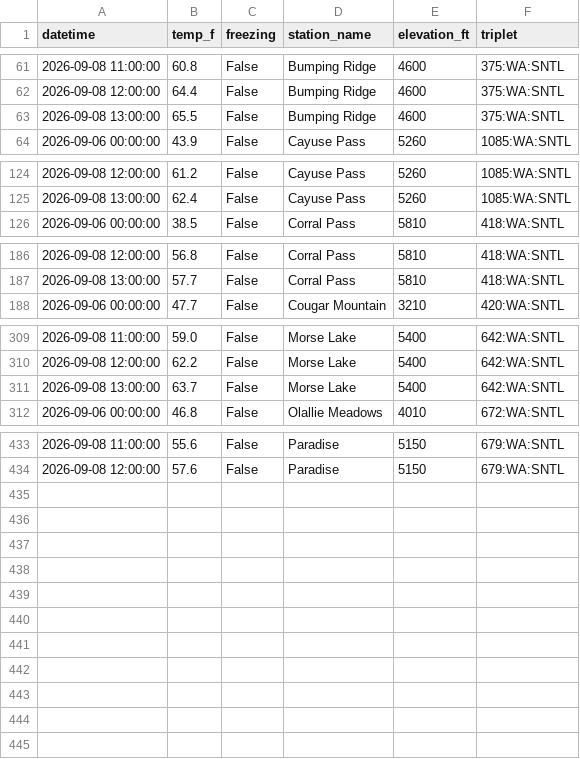
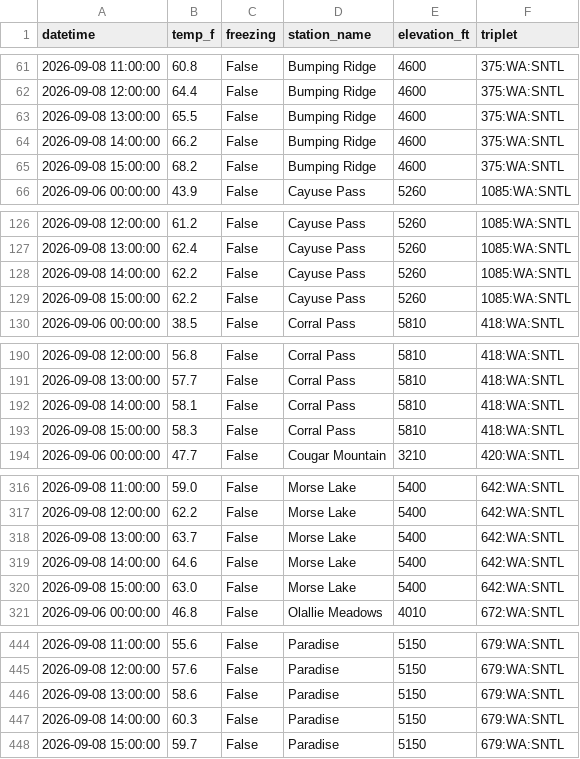
Before and after one commit to bdgroves/rainier-snowpack, a CSV file: data/processed/hourly_temps.csv, drawn as a sheet; only a part is shown, gaps mark what is left out; the diff covers the shown part only.

```diff
--- a/data/processed/hourly_temps.csv
+++ b/data/processed/hourly_temps.csv
@@ -63,2 +63,4 @@ datetime,temp_f,freezing,station_name,elevation_ft,triplet
 2026-09-08 13:00:00,65.5,False,Bumping Ridge,4600,375:WA:SNTL
+2026-09-08 14:00:00,66.2,False,Bumping Ridge,4600,375:WA:SNTL
+2026-09-08 15:00:00,68.2,False,Bumping Ridge,4600,375:WA:SNTL
 2026-09-06 00:00:00,43.9,False,Cayuse Pass,5260,1085:WA:SNTL
@@ -125,2 +127,4 @@ datetime,temp_f,freezing,station_name,elevation_ft,triplet
 2026-09-08 13:00:00,62.4,False,Cayuse Pass,5260,1085:WA:SNTL
+2026-09-08 14:00:00,62.2,False,Cayuse Pass,5260,1085:WA:SNTL
+2026-09-08 15:00:00,62.2,False,Cayuse Pass,5260,1085:WA:SNTL
 2026-09-06 00:00:00,38.5,False,Corral Pass,5810,418:WA:SNTL
@@ -187,2 +191,4 @@ datetime,temp_f,freezing,station_name,elevation_ft,triplet
 2026-09-08 13:00:00,57.7,False,Corral Pass,5810,418:WA:SNTL
+2026-09-08 14:00:00,58.1,False,Corral Pass,5810,418:WA:SNTL
+2026-09-08 15:00:00,58.3,False,Corral Pass,5810,418:WA:SNTL
 2026-09-06 00:00:00,47.7,False,Cougar Mountain,3210,420:WA:SNTL
@@ -311,2 +318,4 @@ datetime,temp_f,freezing,station_name,elevation_ft,triplet
 2026-09-08 13:00:00,63.7,False,Morse Lake,5400,642:WA:SNTL
+2026-09-08 14:00:00,64.6,False,Morse Lake,5400,642:WA:SNTL
+2026-09-08 15:00:00,63.0,False,Morse Lake,5400,642:WA:SNTL
 2026-09-06 00:00:00,46.8,False,Olallie Meadows,4010,672:WA:SNTL
@@ -434 +445,4 @@ datetime,temp_f,freezing,station_name,elevation_ft,triplet
 2026-09-08 12:00:00,57.6,False,Paradise,5150,679:WA:SNTL
+2026-09-08 13:00:00,58.6,False,Paradise,5150,679:WA:SNTL
+2026-09-08 14:00:00,60.3,False,Paradise,5150,679:WA:SNTL
+2026-09-08 15:00:00,59.7,False,Paradise,5150,679:WA:SNTL
```
Also changed, not shown: 3 added rows elsewhere in this file, 4 other files.
